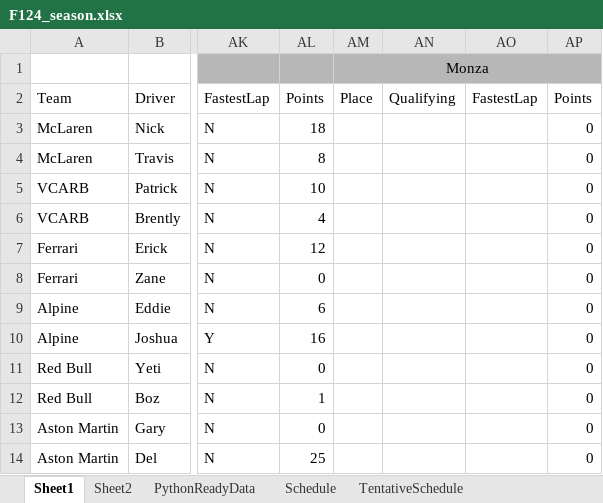
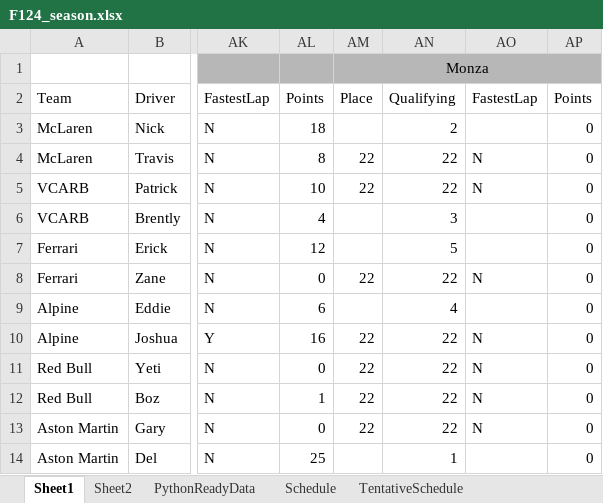
Before and after one commit to PKnowlez/F1Season3, an Excel workbook: F124_season.xlsx, sheet Sheet1, drawn as a sheet; only a part is shown, gaps mark what is left out; values as stored, in another font and other column widths than the file's, no borders; charts and pictures not drawn; the diff names each change by its address in the sheet, - before the commit and + after, or states it on an @@ line.

Commit message:
monza qualifying

```diff
--- a/F124_season.xlsx (sheet Sheet1)
+++ b/F124_season.xlsx (sheet Sheet1)
-AN3: (empty)
+AN3: 2
-AM4:AM5: (empty)
+AM4:AM5: 22
-AN4:AN5: (empty)
+AN4:AN5: 22
-AO4:AO5: (empty)
+AO4:AO5: N
-AN6: (empty)
+AN6: 3
-AN7: (empty)
+AN7: 5
-AM8: (empty)
+AM8: 22
-AN8: (empty)
+AN8: 22
-AO8: (empty)
+AO8: N
-AN9: (empty)
+AN9: 4
-AM10:AM13: (empty)
+AM10:AM13: 22
-AN10:AN13: (empty)
+AN10:AN13: 22
-AO10:AO13: (empty)
+AO10:AO13: N
-AN14: (empty)
+AN14: 1
```
Also changed, not shown: sheet PythonReadyData.
